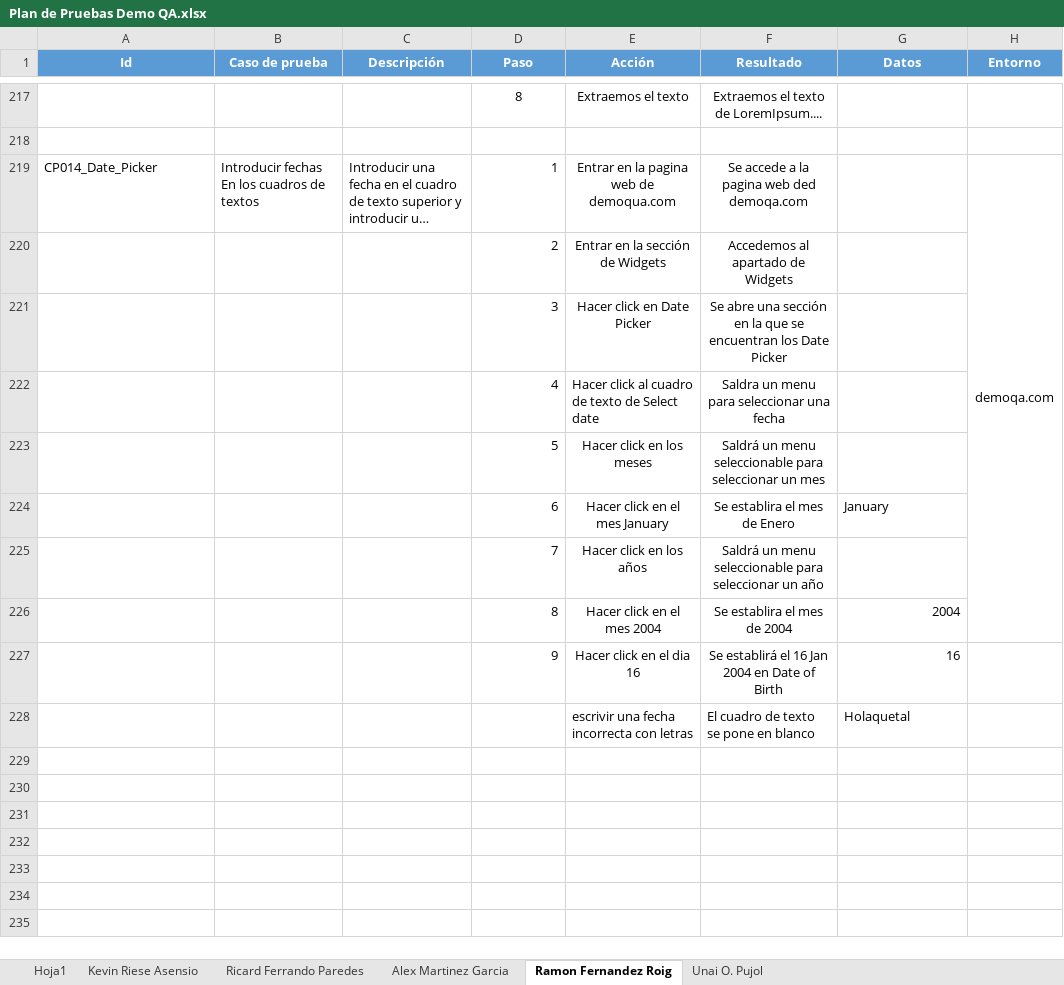
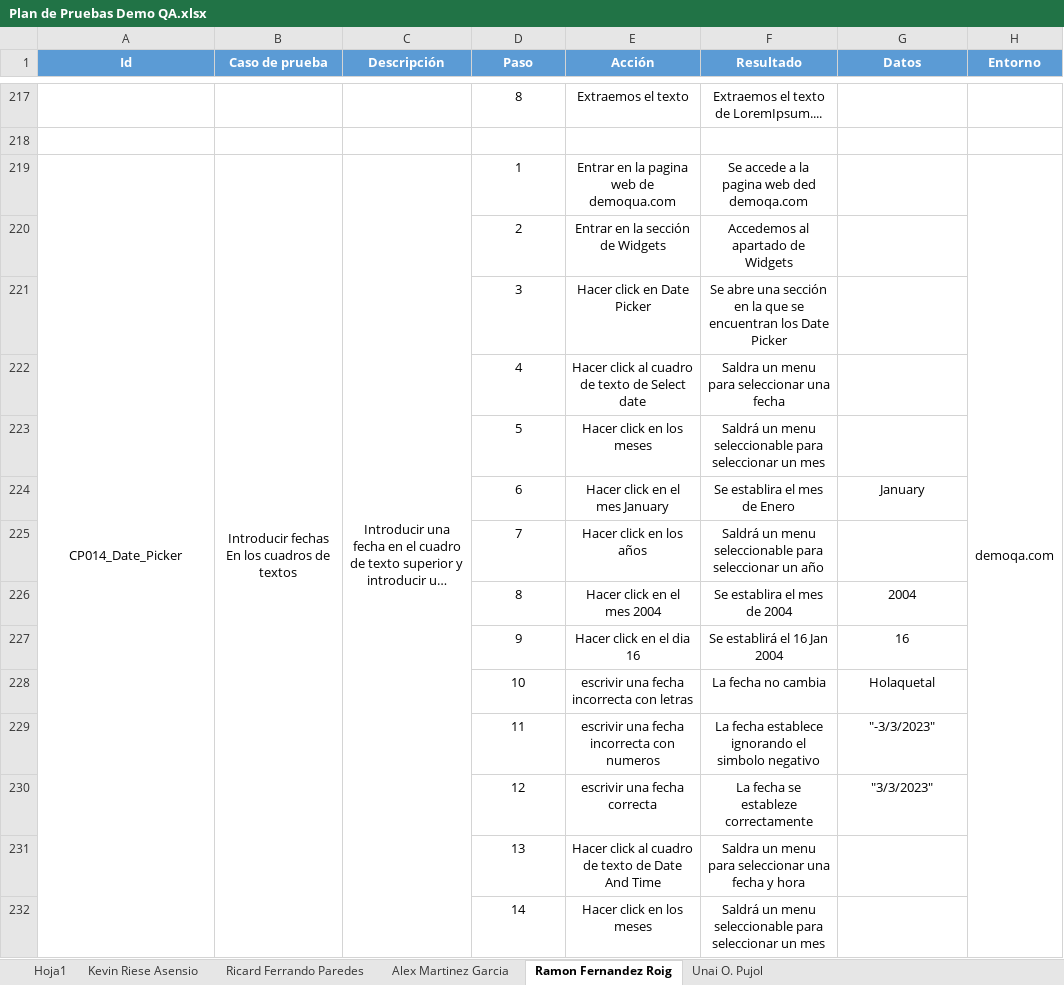
Before and after one commit to TheDuckFederik/Formacion_QS, an Excel workbook: Plan de Pruebas Demo QA.xlsx, sheet Ramon Fernandez Roig, drawn as a sheet; only a part is shown, gaps mark what is left out; long unchanged cells end in …; values as stored, in another font and other column widths than the file's, no borders; removed rows and columns are numbered as before the commit, all else as after; the diff covers the shown part only; the diff names each change by its address in the sheet, - before the commit and + after, or states it on an @@ line.

```diff
--- a/Plan de Pruebas Demo QA.xlsx (sheet Ramon Fernandez Roig)
+++ b/Plan de Pruebas Demo QA.xlsx (sheet Ramon Fernandez Roig)
-A219:C219 alignment: left
+A219:C219 alignment: center
+A219:A240 merged
+B219:B240 merged
+C219:C240 merged
-D219:D227 alignment: right
+D219:D227 alignment: center
-H219:H226 merged
+H219:H240 merged
-E222 alignment: left
+E222 alignment: center
-G224 alignment: left
+G224 alignment: center
-G226:G227 alignment: right
+G226:G227 alignment: center
-F227 (Resultado): Se establirá el 16 Jan 2004 en Date of Birth
+F227 (Resultado): Se establirá el 16 Jan 2004
-D228 (Paso): (empty)
+D228 (Paso): 10
-E228:G228 alignment: left
+E228:G228 alignment: center
-F228 (Resultado): El cuadro de texto se pone en blanco
+F228 (Resultado): La fecha no cambia
+row 229:  |  |  | 11 | escrivir una fecha incorrecta con numeros | La fecha establece ignorando el simbolo negativo | "-3/3/2023"
+row 230:  |  |  | 12 | escrivir una fecha correcta | La fecha se estableze correctamente | "3/3/2023"
+row 231:  |  |  | 13 | Hacer click al cuadro de texto de Date And Time | Saldra un menu para seleccionar una fecha y hora
+row 232:  |  |  | 14 | Hacer click en los meses | Saldrá un menu seleccionable para seleccionar un mes
```
Also changed, not shown: 49 added rows elsewhere in this sheet, sheet Alex Martinez Garcia, sheet Kevin Riese Asensio, sheet Unai O. Pujol.
